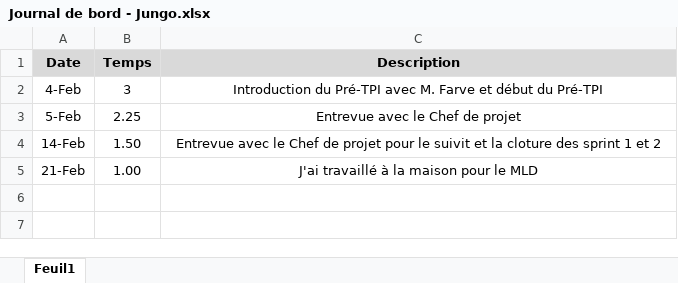
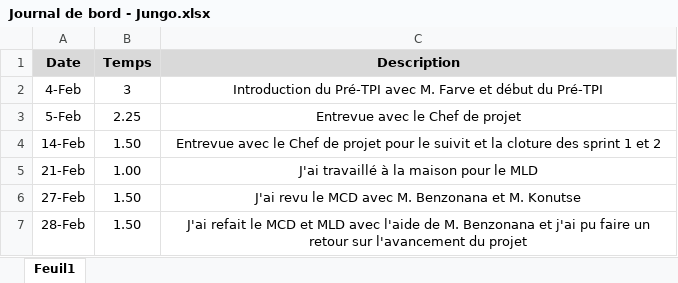
Before and after one commit to JeremyJungo/Multiplix, an Excel workbook: Documentation/Journal de bord - Jungo.xlsx, sheet Feuil1, drawn as a sheet; values as stored, in another font and other column widths than the file's, no borders; the diff names each change by its address in the sheet, - before the commit and + after, or states it on an @@ line.

```diff
--- a/Documentation/Journal de bord - Jungo.xlsx (sheet Feuil1)
+++ b/Documentation/Journal de bord - Jungo.xlsx (sheet Feuil1)
+row 6: 27-Feb | 1.50 | J'ai revu le MCD avec M. Benzonana et M. Konutse
+row 7: 28-Feb | 1.50 | J'ai refait le MCD et MLD avec l'aide de M. Benzonana et j'ai pu faire un retour sur l'avancement du projet
```
Also changed, not shown: Documentation/Journal de travail - Jungo.xlsm, 30 other files.
